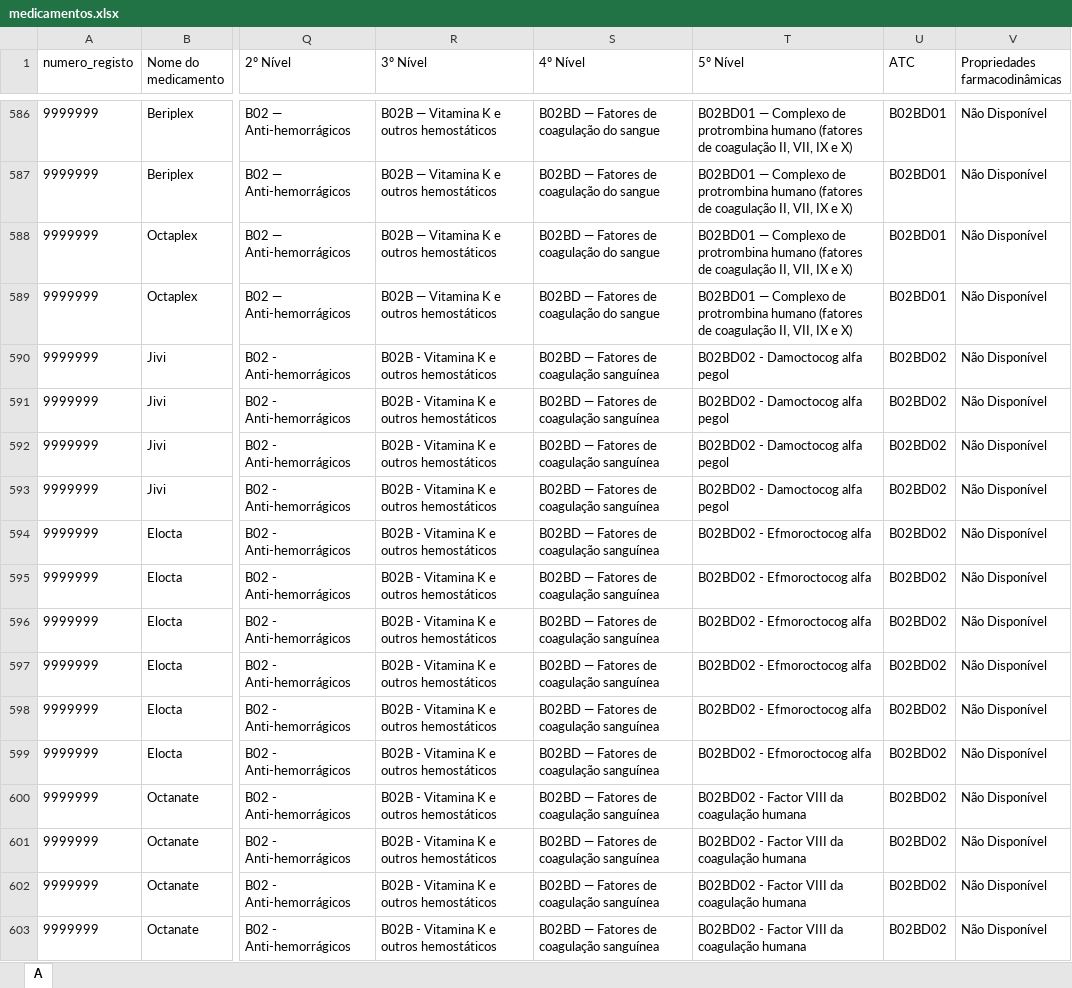
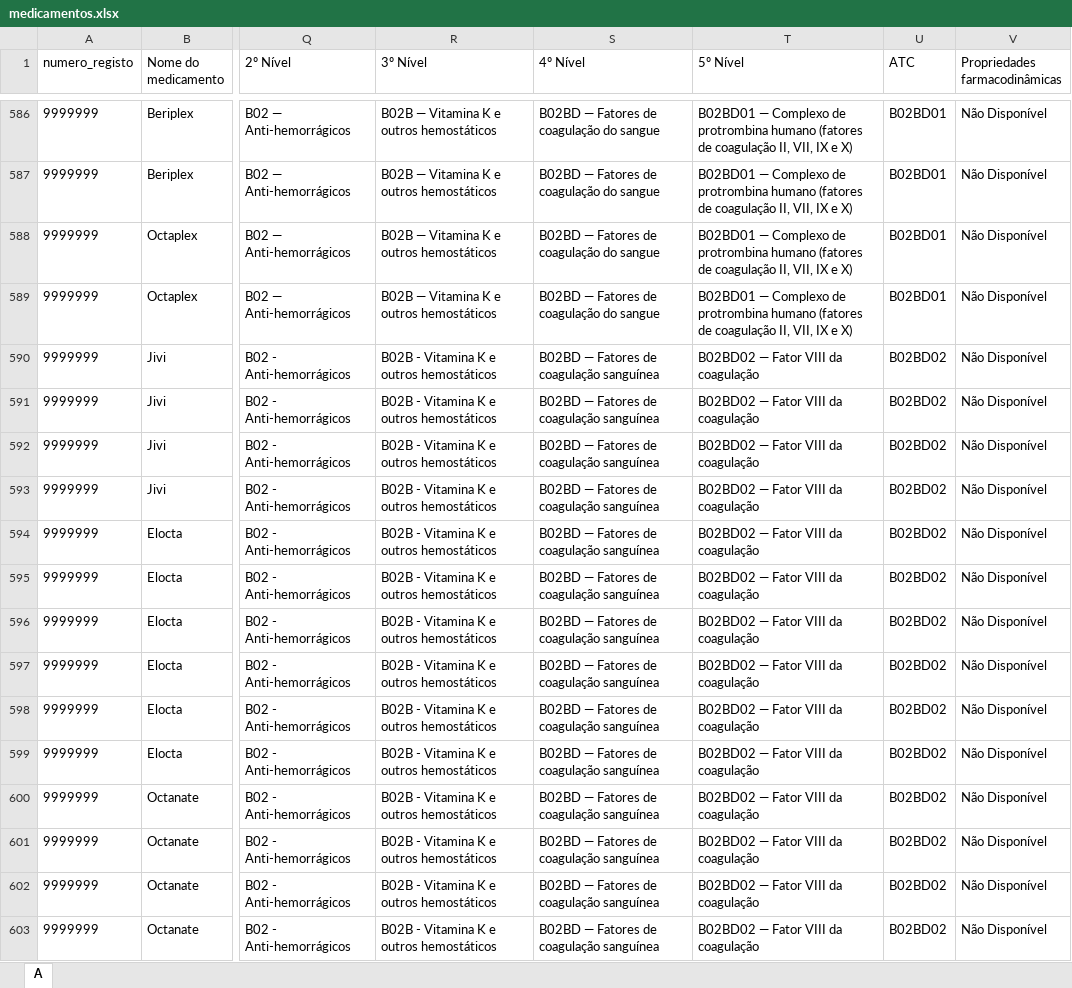
Before and after one commit to andrebastos11-bit/Site-Farmacologia, an Excel workbook: medicamentos.xlsx, sheet A, drawn as a sheet; only a part is shown, gaps mark what is left out; values as stored, in another font and other column widths than the file's, no borders; conditional formats not drawn; the diff covers the shown part only; the diff names each change by its address in the sheet, - before the commit and + after, or states it on an @@ line.

```diff
--- a/medicamentos.xlsx (sheet A)
+++ b/medicamentos.xlsx (sheet A)
-T590:T593 (5º Nível): B02BD02 - Damoctocog alfa pegol
+T590:T593 (5º Nível): B02BD02 — Fator VIII da coagulação
-T594:T599 (5º Nível): B02BD02 - Efmoroctocog alfa
+T594:T599 (5º Nível): B02BD02 — Fator VIII da coagulação
-T600:T603 (5º Nível): B02BD02 - Factor VIII da coagulação humana
+T600:T603 (5º Nível): B02BD02 — Fator VIII da coagulação
```
Also changed, not shown: 202 edited cells and cell formats elsewhere in this sheet, 1 other file.
